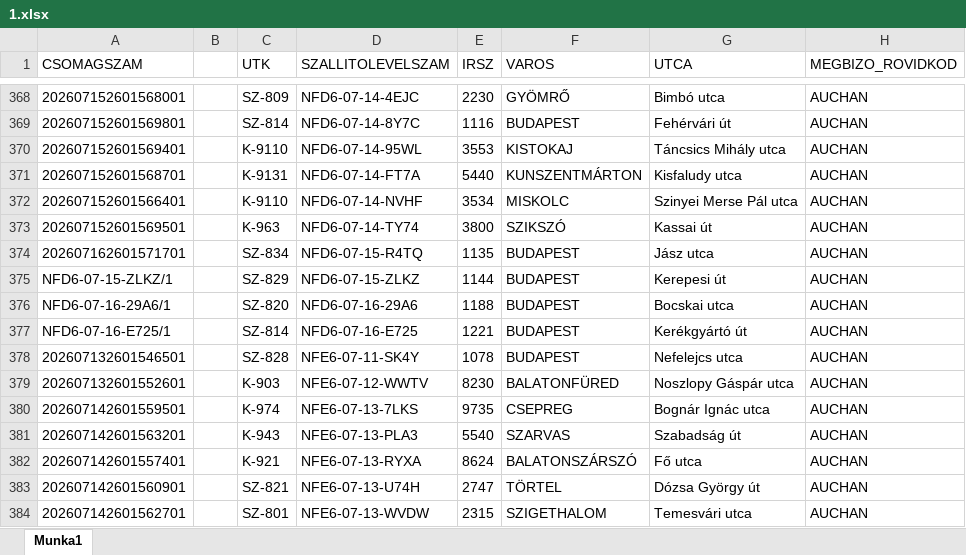
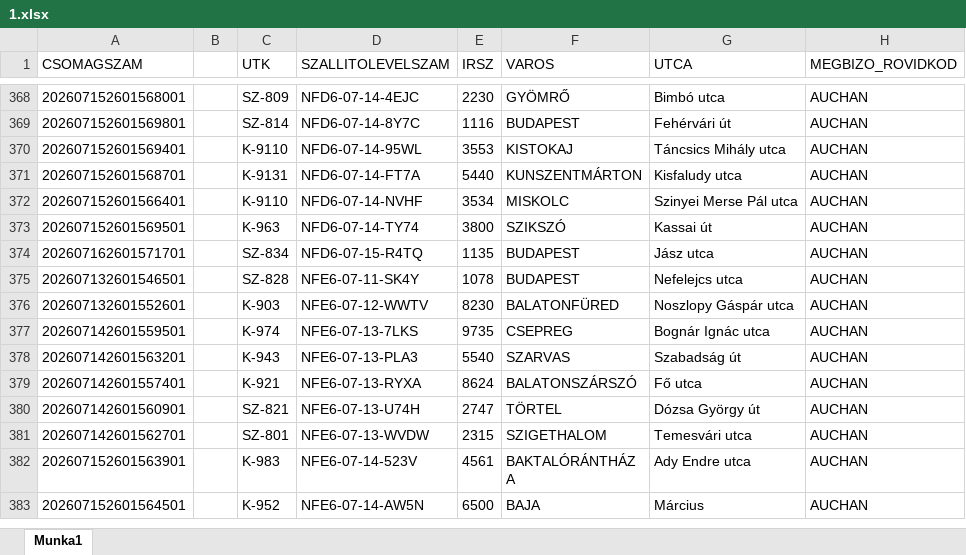
Before and after one commit to hunyadvariarmin/kodkereso-pwa, an Excel workbook: 1.xlsx, sheet Munka1, drawn as a sheet; only a part is shown, gaps mark what is left out; the shorter side is filled out with more unchanged rows; values as stored, in another font and other column widths than the file's, no borders; the diff names each change by its address in the sheet, - before the commit and + after, or states it on an @@ line.

```diff
--- a/1.xlsx (sheet Munka1)
+++ b/1.xlsx (sheet Munka1)
-row 375: NFD6-07-15-ZLKZ/1 |  | SZ-829 | NFD6-07-15-ZLKZ | 1144 | BUDAPEST | Kerepesi út | AUCHAN
-row 376: NFD6-07-16-29A6/1 |  | SZ-820 | NFD6-07-16-29A6 | 1188 | BUDAPEST | Bocskai utca | AUCHAN
-row 377: NFD6-07-16-E725/1 |  | SZ-814 | NFD6-07-16-E725 | 1221 | BUDAPEST | Kerékgyártó út | AUCHAN
```
Also changed, not shown: adatok.xlsx.
